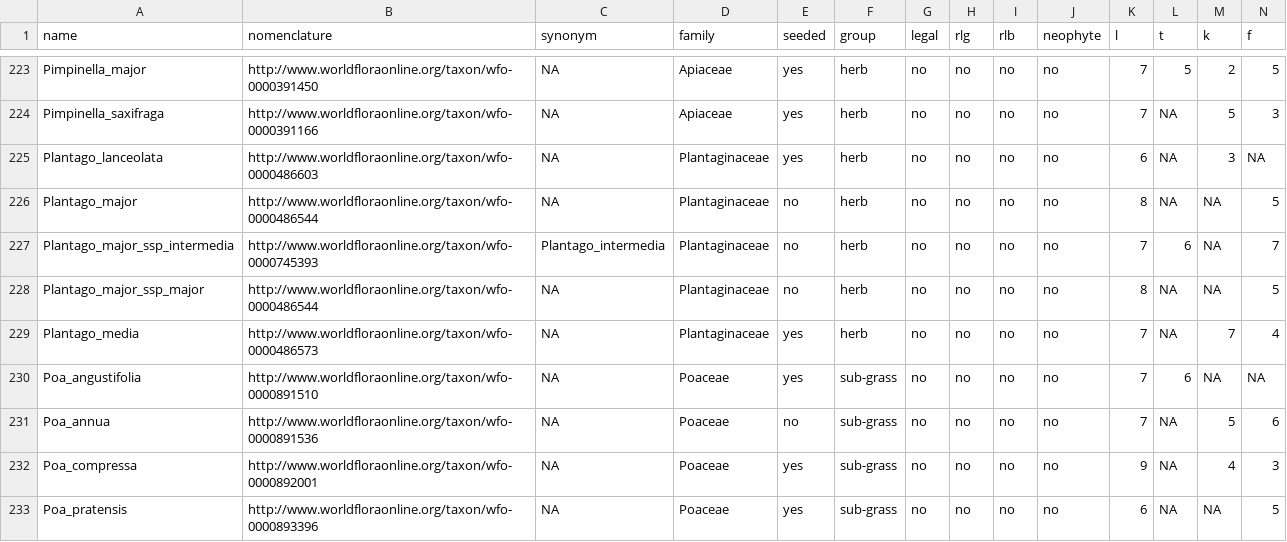
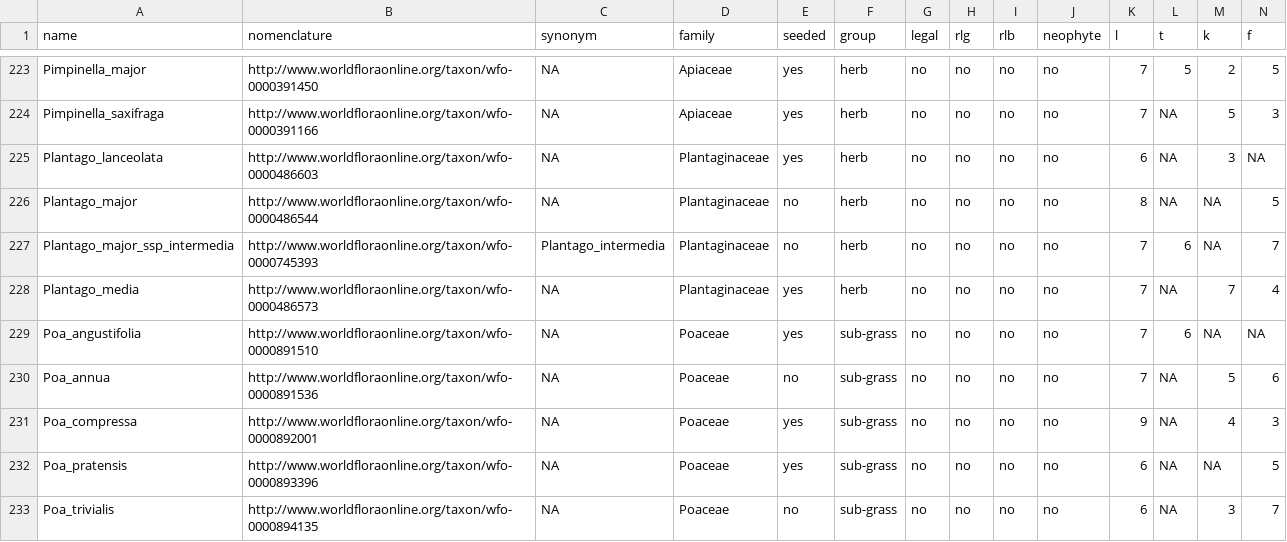
Before and after one commit to markus1bauer/2023_danube_dike_experiment, a CSV file: data/raw/data_raw_traits.csv, drawn as a sheet; only a part is shown, gaps mark what is left out; the shorter side is filled out with more unchanged rows; rows hold the shown columns only; the diff names each change by its address in the sheet, - before the commit and + after, or states it on an @@ line.

Commit message:
Prepare_data_vegetation all traits work now

```diff
--- a/data/raw/data_raw_traits.csv
+++ b/data/raw/data_raw_traits.csv
-row 228: Plantago_major_ssp_major | http://www.worldfloraonline.org/taxon/wfo-0000486544 | NA | Plantaginaceae | no | herb | no | no | no | no | 8 | NA | NA | 5
```
Also changed, not shown: 7 other files.
